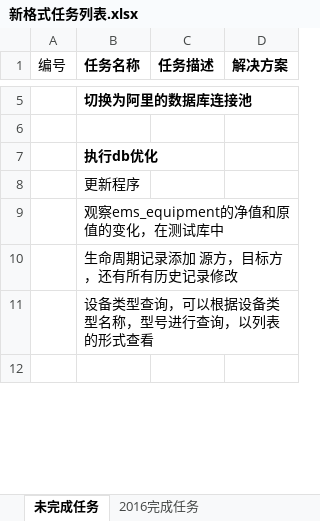
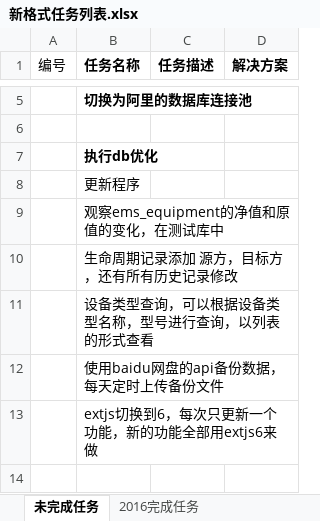
Before and after one commit to mawujun1234/leon1.0, an Excel workbook: ems/document/新格式任务列表.xlsx, sheet 未完成任务, drawn as a sheet; only a part is shown, gaps mark what is left out; values as stored, in another font and other column widths than the file's, no borders; the diff covers the shown part only; the diff names each change by its address in the sheet, - before the commit and + after, or states it on an @@ line.

```diff
--- a/ems/document/新格式任务列表.xlsx (sheet 未完成任务)
+++ b/ems/document/新格式任务列表.xlsx (sheet 未完成任务)
+row 12:  | 使用baidu网盘的api备份数据，每天定时上传备份文件
+row 13:  | extjs切换到6，每次只更新一个功能，新的功能全部用extjs6来做
```
Also changed, not shown: 2 edited cells elsewhere in this sheet, 3 other files.
